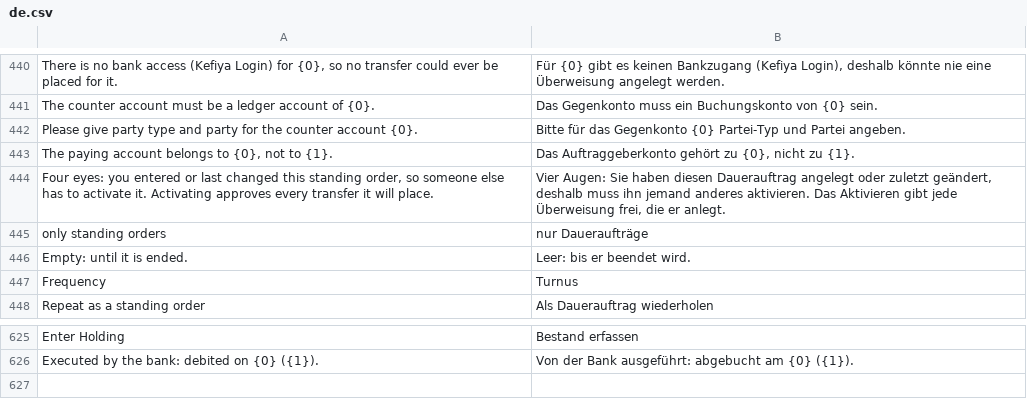
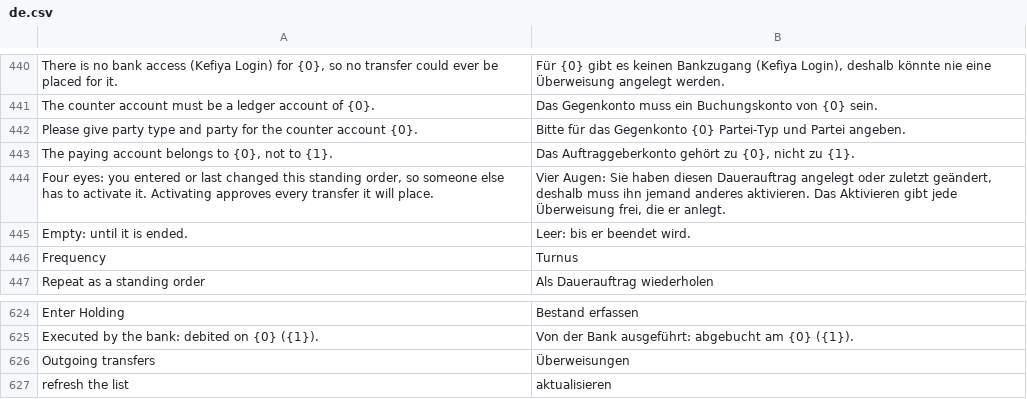
Before and after one commit to AlexanderF123/kefiya, a CSV file: kefiya/translations/de.csv, drawn as a sheet; only a part is shown, gaps mark what is left out; removed rows and columns are numbered as before the commit, all else as after; the diff names each change by its address in the sheet, - before the commit and + after, or states it on an @@ line.

```diff
--- a/kefiya/translations/de.csv
+++ b/kefiya/translations/de.csv
-row 445: only standing orders | nur Daueraufträge
+row 626: Outgoing transfers | Überweisungen
+row 627: refresh the list | aktualisieren
```
Also changed, not shown: 8 other files.
